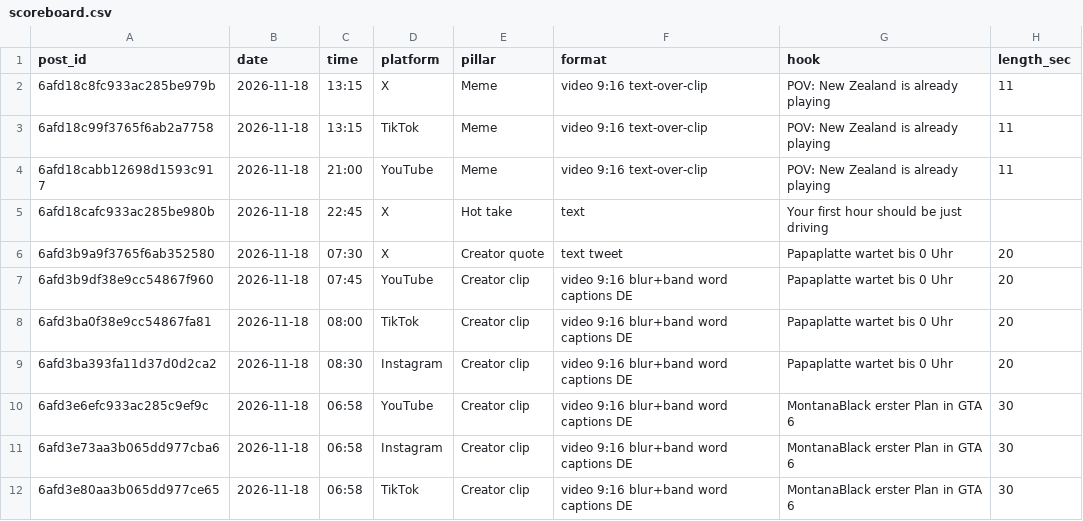
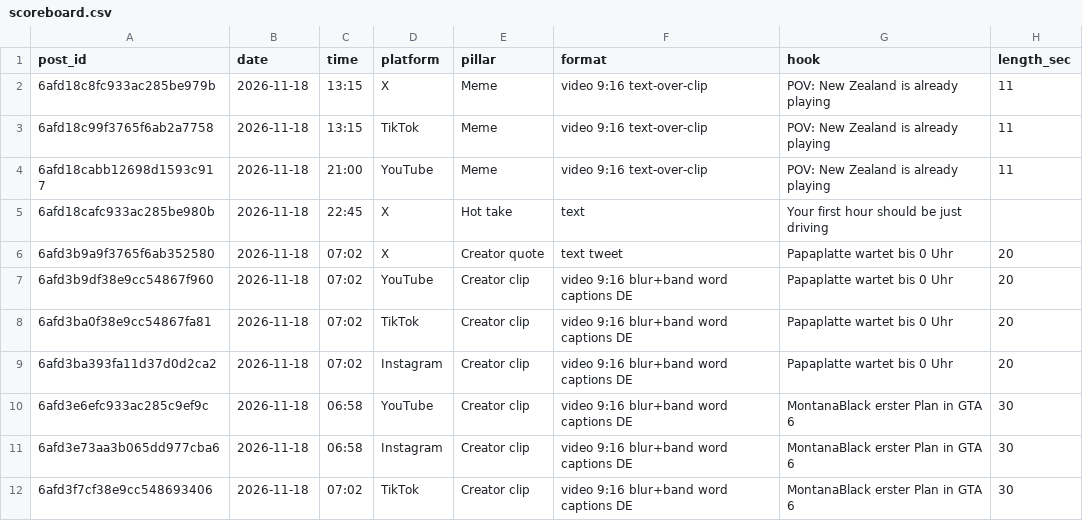
Before and after one commit to 73Cosmin/gta6channel, a CSV file: scoreboard.csv, drawn as a sheet; only a part is shown; the diff names each change by its address in the sheet, - before the commit and + after, or states it on an @@ line.

```diff
--- a/scoreboard.csv
+++ b/scoreboard.csv
-C6 (time): 07:30
+C6 (time): 07:02
-C7 (time): 07:45
+C7 (time): 07:02
-C8 (time): 08:00
+C8 (time): 07:02
-C9 (time): 08:30
+C9 (time): 07:02
-A12 (post_id): 6afd3e80aa3b065dd977ce65
+A12 (post_id): 6afd3f7cf38e9cc548693406
-C12 (time): 06:58
+C12 (time): 07:02
```
Also changed, not shown: 2 other files.
